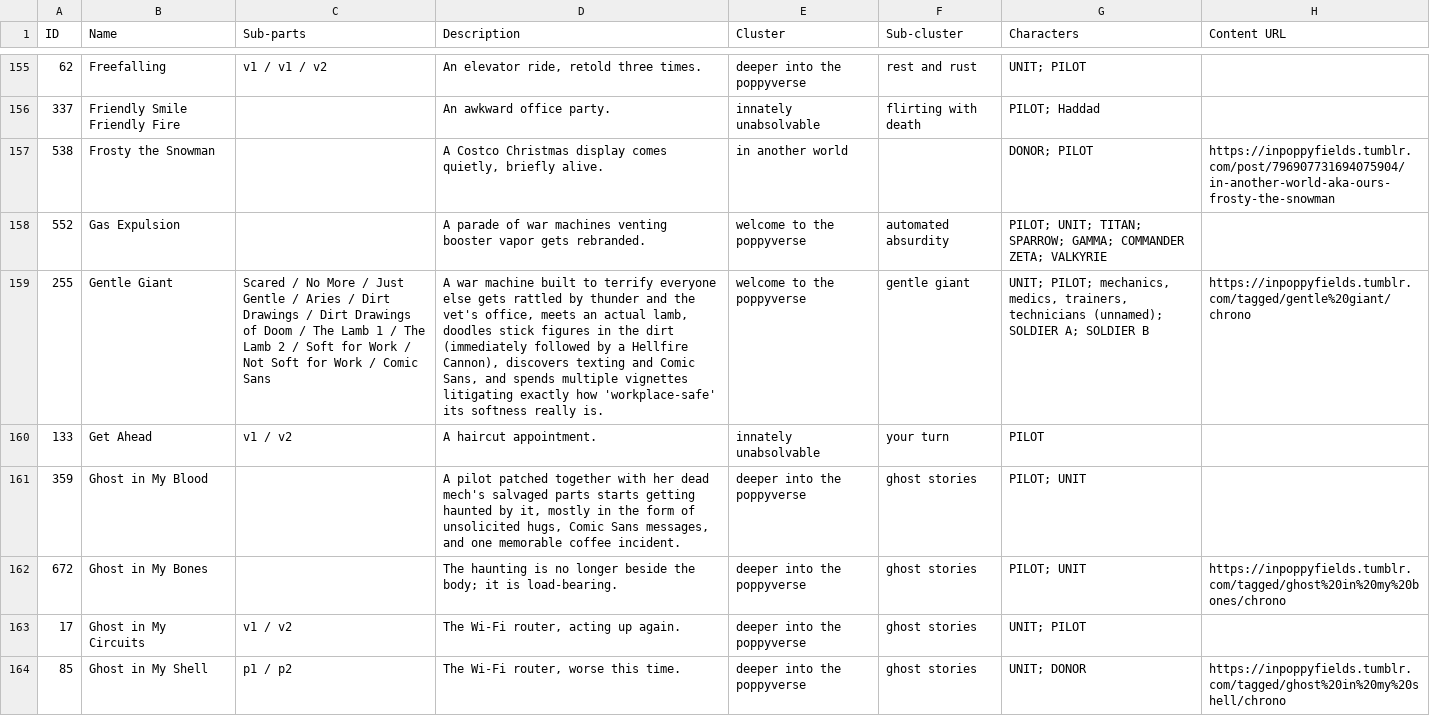
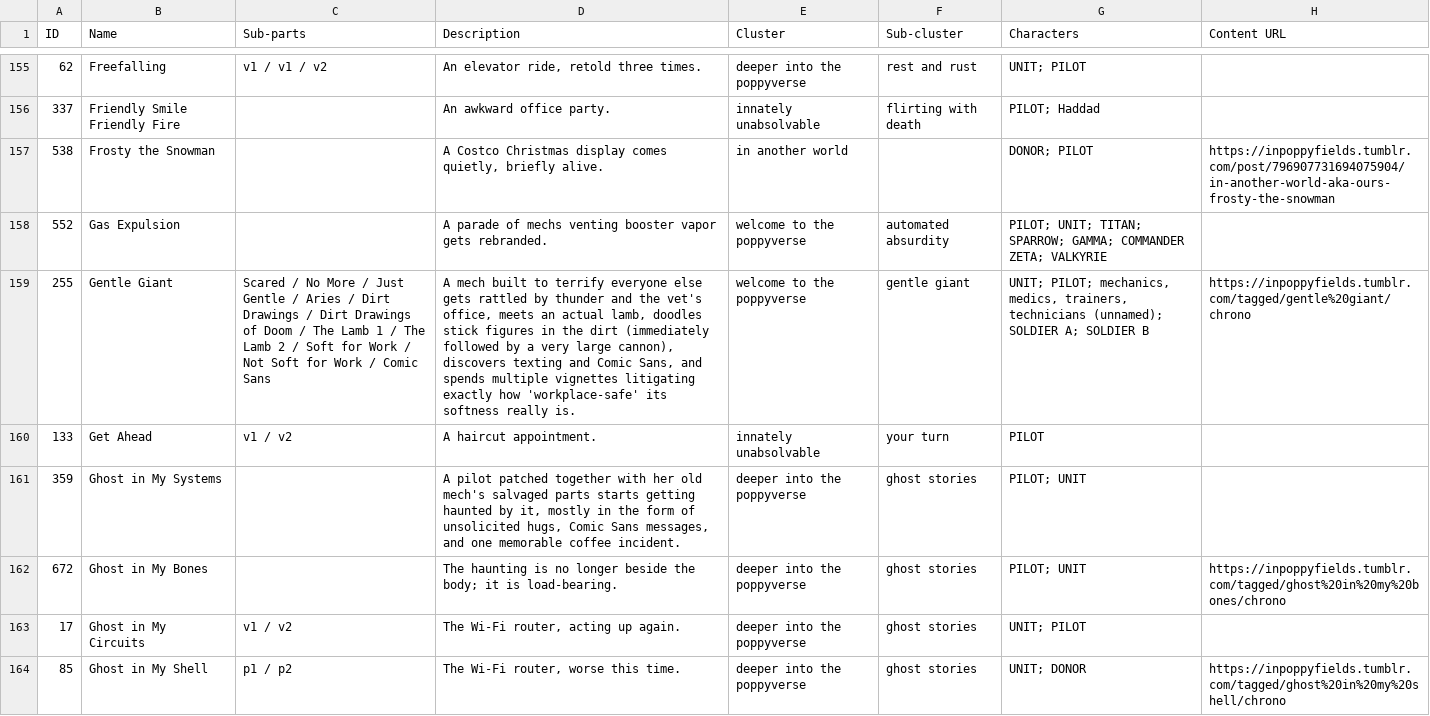
Before and after one commit to ProgrammingInPoppyFields/poppyverse-interactive-map, a CSV file: SRC_toc.csv, drawn as a sheet; only a part is shown, gaps mark what is left out; the diff covers the shown part only; the diff names each change by its address in the sheet, - before the commit and + after, or states it on an @@ line.

```diff
--- a/SRC_toc.csv
+++ b/SRC_toc.csv
-D158 (Description): …parade of war machines venting booster…
+D158 (Description): …parade of mechs venting booster…
-D159 (Description): A war machine built to terrify everyone else gets rattled by thunder and the vet's office, meets an actual lamb, doodles stick figures in the dirt (immediately followed by a Hellfire Cannon), discovers texting…
+D159 (Description): A mech built to terrify everyone else gets rattled by thunder and the vet's office, meets an actual lamb, doodles stick figures in the dirt (immediately followed by a very large cannon), discovers texting…
-B161 (Name): Ghost in My Blood
+B161 (Name): Ghost in My Systems
-D161 (Description): …with her dead mech's salvaged…
+D161 (Description): …with her old mech's salvaged…
```
Also changed, not shown: 94 edited cells elsewhere in this file, 2 other files.
